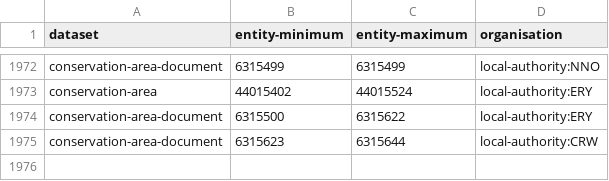
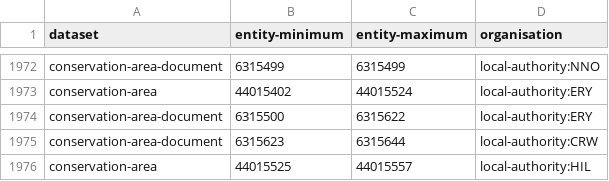
Before and after one commit to digital-land/config, a CSV file: pipeline/conservation-area/entity-organisation.csv, drawn as a sheet; only a part is shown, gaps mark what is left out.

```diff
--- a/pipeline/conservation-area/entity-organisation.csv
+++ b/pipeline/conservation-area/entity-organisation.csv
@@ -1975 +1975,2 @@ conservation-area-document,6315500,6315622,local-authority:ERY
 conservation-area-document,6315623,6315644,local-authority:CRW
+conservation-area,44015525,44015557,local-authority:HIL
```
Also changed, not shown: collection/conservation-area/endpoint.csv, collection/conservation-area/source.csv, 1 other file.
